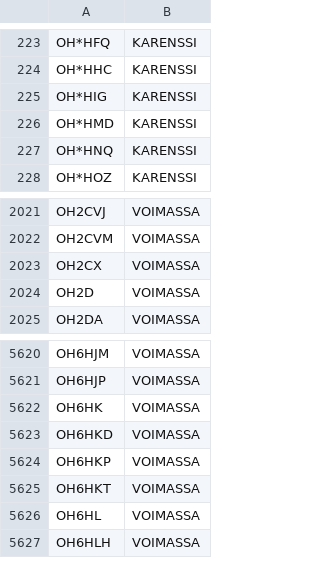
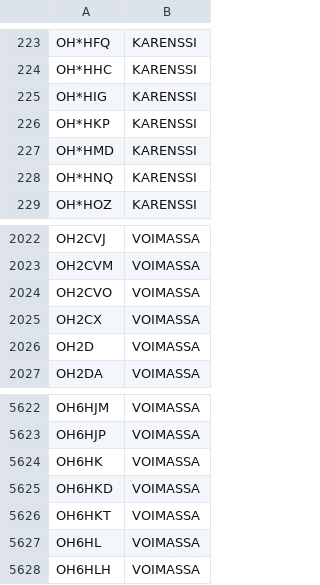
Before and after one commit to OH6AD/koolit, a TSV file: oh-callsigns.tsv, drawn as a sheet; only a part is shown, gaps mark what is left out; removed rows and columns are numbered as before the commit, all else as after; the diff names each change by its address in the sheet, - before the commit and + after, or states it on an @@ line.

Commit message:
Update call signs

```diff
--- a/oh-callsigns.tsv
+++ b/oh-callsigns.tsv
+row 226: OH*HKP | KARENSSI
+row 2024: OH2CVO | VOIMASSA
-row 5624: OH6HKP | VOIMASSA
```
